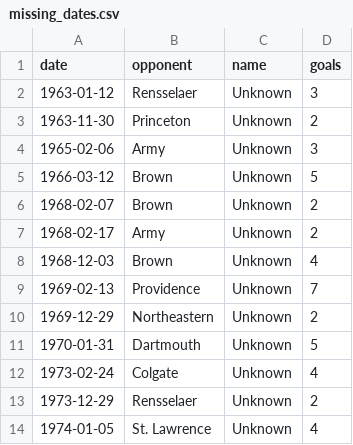
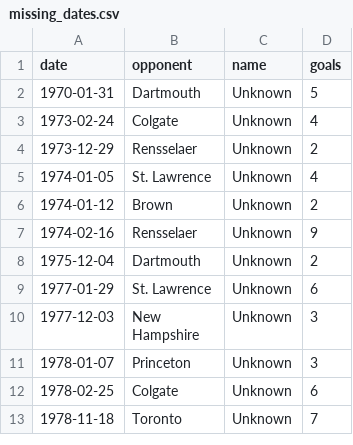
Before and after one commit to redsoxfan2194/buhockeystats, a CSV file: buhockeystatssite/recordbookdata/missing_dates.csv, drawn as a sheet; only a part is shown; the shorter side is filled out with more unchanged rows; the diff names each change by its address in the sheet, - before the commit and + after, or states it on an @@ line.

Commit message:
more goals found!

```diff
--- a/buhockeystatssite/recordbookdata/missing_dates.csv
+++ b/buhockeystatssite/recordbookdata/missing_dates.csv
-row 2: 1963-01-12 | Rensselaer | Unknown | 3
-row 3: 1963-11-30 | Princeton | Unknown | 2
-row 4: 1965-02-06 | Army | Unknown | 3
-row 5: 1966-03-12 | Brown | Unknown | 5
-row 6: 1968-02-07 | Brown | Unknown | 2
-row 7: 1968-02-17 | Army | Unknown | 2
-row 8: 1968-12-03 | Brown | Unknown | 4
-row 9: 1969-02-13 | Providence | Unknown | 7
-row 10: 1969-12-29 | Northeastern | Unknown | 2
```
Also changed, not shown: 2 other files.
